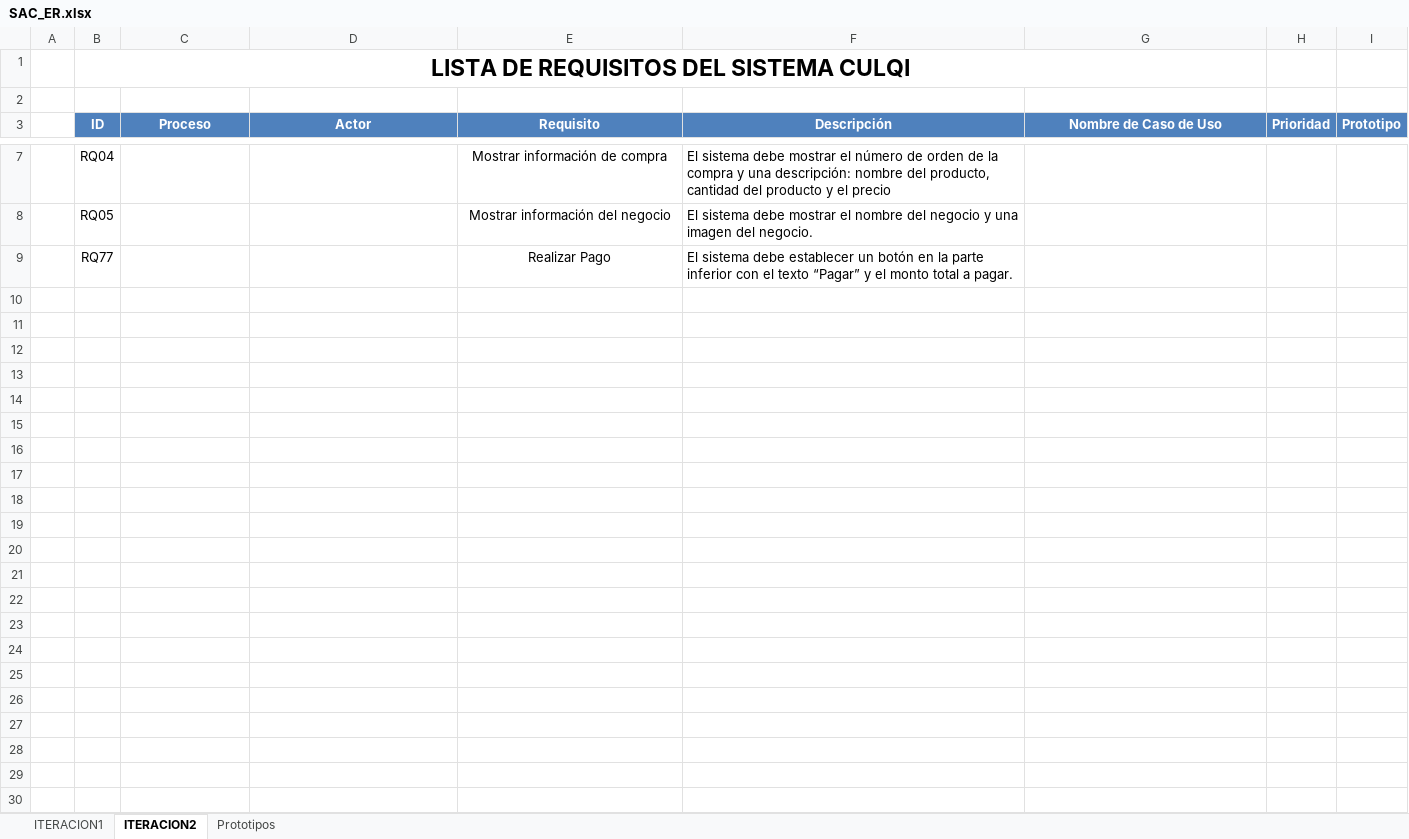
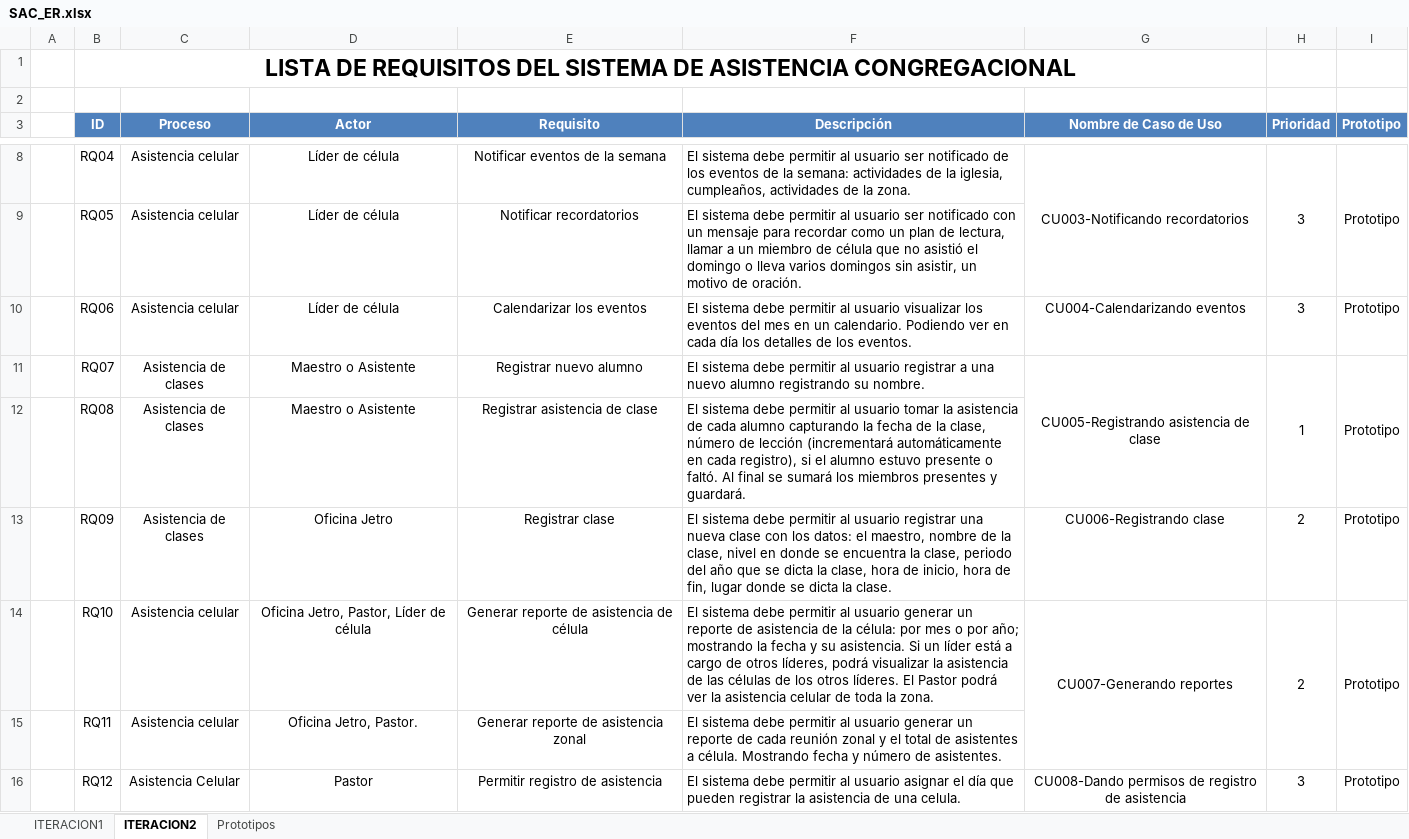
Before and after one commit to isaacNuflo/Sistema-de-Asistencia-Congregacional, an Excel workbook: Desarrollo/SAC/SAC_ER.xlsx, sheet ITERACION2, drawn as a sheet; only a part is shown, gaps mark what is left out; values as stored, in another font and other column widths than the file's, no borders; removed rows and columns are numbered as before the commit, all else as after; the diff covers the shown part only; the diff names each change by its address in the sheet, - before the commit and + after, or states it on an @@ line.

```diff
--- a/Desarrollo/SAC/SAC_ER.xlsx (sheet ITERACION2)
+++ b/Desarrollo/SAC/SAC_ER.xlsx (sheet ITERACION2)
-B1 (ID): …DEL SISTEMA CULQI
+B1 (ID): …DEL SISTEMA DE ASISTENCIA CONGREGACIONAL
-C8:C9 (Proceso): (empty)
+C8:C9 (Proceso): Asistencia celular
-D8:D9 (Actor): (empty)
+D8:D9 (Actor): Líder de célula
-E8 (Requisito): Mostrar información de compra
+E8 (Requisito): Notificar eventos de la semana
-F8 (Descripción): …sistema debe mostrar el número de orden de la compra y una descripción: nombre del producto, cantidad del producto y el precio
+F8 (Descripción): …sistema debe permitir al usuario ser notificado de los eventos de la semana: actividades de la iglesia, cumpleaños, actividades de la zona.
-G8 (Nombre de Caso de Uso): (empty)
+G8 (Nombre de Caso de Uso): CU003-Notificando recordatorios
+G8:G9 merged
-H8 (Prioridad): (empty)
+H8 (Prioridad): 3
+H8:H9 merged
-I8 (Prototipo): (empty)
+I8 (Prototipo): Prototipo
+I8:I9 merged
-E9 (Requisito): Mostrar información del negocio
+E9 (Requisito): Notificar recordatorios
-F9 (Descripción): …sistema debe mostrar el nombre del negocio y una imagen del negocio.
+F9 (Descripción): …sistema debe permitir al usuario ser notificado con un mensaje para recordar como un plan de lectura, llamar a un miembro de célula que no asistió el domingo o lleva varios domingos sin asistir, un motivo de oración.
-row 9:  | RQ77 |  |  | Realizar Pago | El sistema debe establecer un botón en la parte inferior con el texto “Pagar” y el monto total a pagar.
+row 10:  | RQ06 | Asistencia celular | Líder de célula | Calendarizar los eventos | El sistema debe permitir al usuario visualizar los eventos del mes en un calendario. Podiendo ver en cada día los detalles de los eventos. | CU004-Calendarizando eventos | 3 | Prototipo
+row 11:  | RQ07 | Asistencia de clases | Maestro o Asistente | Registrar nuevo alumno | El sistema debe permitir al usuario registrar a una nuevo alumno registrando su nombre. | CU005-Registrando asistencia de clase | 1 | Prototipo
+row 12:  | RQ08 | Asistencia de clases | Maestro o Asistente | Registrar asistencia de clase | El sistema debe permitir al usuario tomar la asistencia de cada alumno capturando la fecha de la clase, número de lección (incrementará automáticamente en cada registro), si el alumno estuvo presente o faltó. Al final se sumará los miembros presentes y guardará.
+row 13:  | RQ09 | Asistencia de clases | Oficina Jetro | Registrar clase | El sistema debe permitir al usuario registrar una nueva clase con los datos: el maestro, nombre de la clase, nivel en donde se encuentra la clase, periodo del año que se dicta la clase, hora de inicio, hora de fin, lugar donde se dicta la clase. | CU006-Registrando clase | 2 | Prototipo
+row 14:  | RQ10 | Asistencia celular | Oficina Jetro, Pastor, Líder de célula | Generar reporte de asistencia de célula | El sistema debe permitir al usuario generar un reporte de asistencia de la célula: por mes o por año; mostrando la fecha y su asistencia. Si un líder está a cargo de otros líderes, podrá visualizar la asistencia de las células de los otros líderes. El Pastor podrá ver la asistencia celular de toda la zona. | CU007-Generando reportes | 2 | Prototipo
+row 15:  | RQ11 | Asistencia celular | Oficina Jetro, Pastor. | Generar reporte de asistencia zonal | El sistema debe permitir al usuario generar un reporte de cada reunión zonal y el total de asistentes a célula. Mostrando fecha y número de asistentes.
+row 16:  | RQ12 | Asistencia Celular | Pastor | Permitir registro de asistencia | El sistema debe permitir al usuario asignar el día que pueden registrar la asistencia de una celula. | CU008-Dando permisos de registro de asistencia | 3 | Prototipo
```
Also changed, not shown: 11 added rows, 16 edited cells and merged cells elsewhere in this sheet, sheet ITERACION1, charts or pictures.
